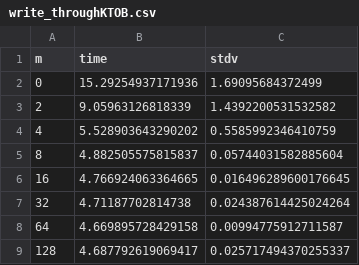
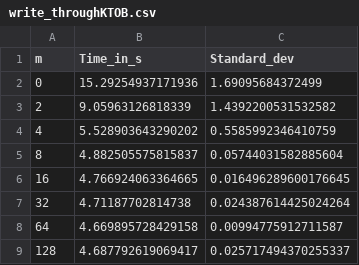
Before and after one commit to katarynka/TheMatrix, a CSV file: write_throughKTOB.csv, drawn as a sheet.

```diff
--- a/write_throughKTOB.csv
+++ b/write_throughKTOB.csv
@@ -1,2 +1,2 @@
-m, time, stdv
+m, Time_in_s, Standard_dev
 0,15.29254937171936,1.69095684372499
```
Also changed, not shown: 10 other files.
